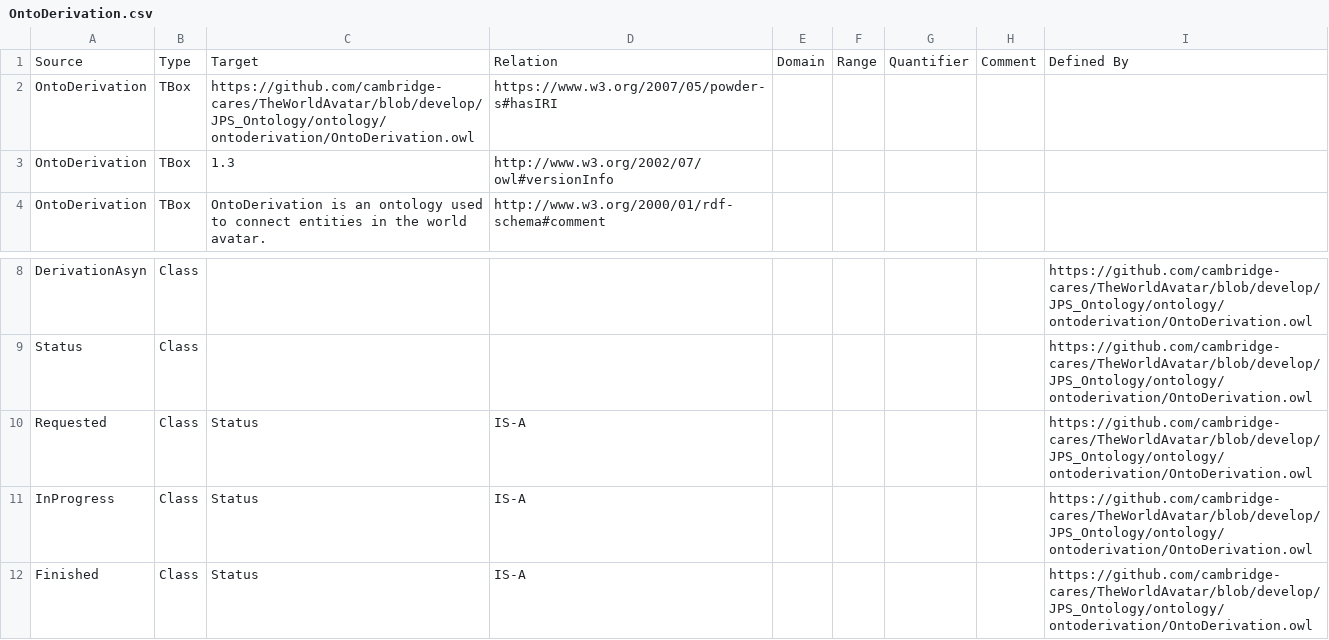
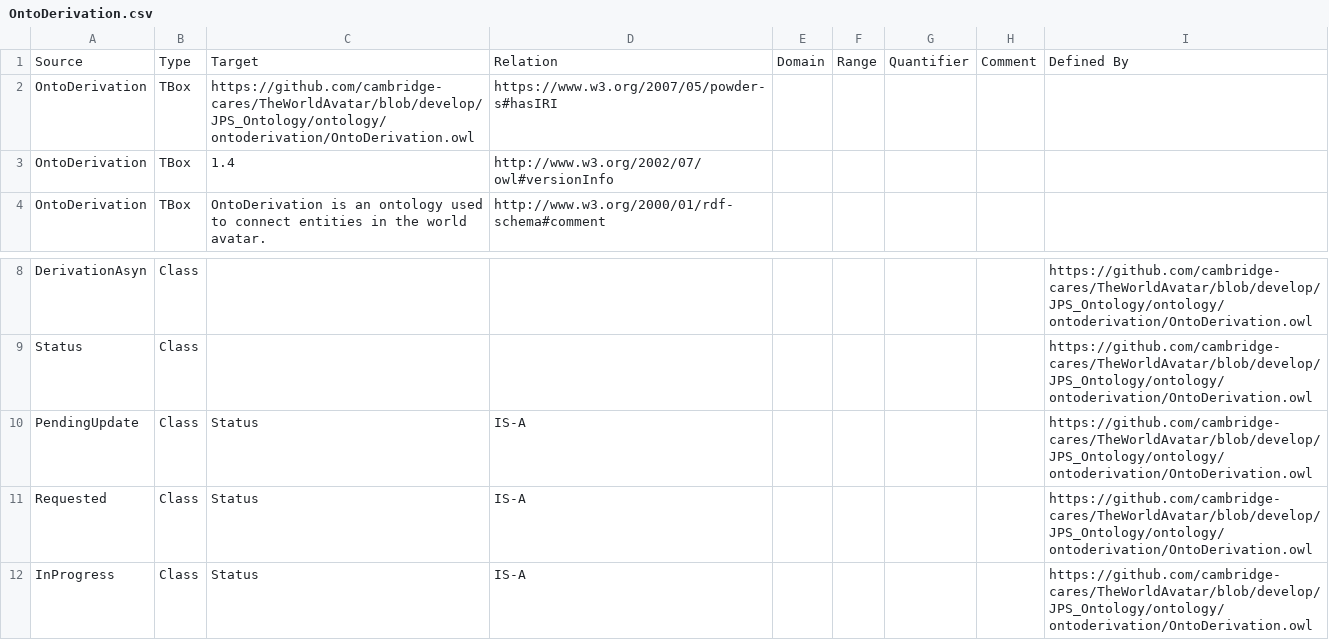
Before and after one commit to msff2/ontology, a CSV file: JPS_Ontology/ontology/ontoderivation/OntoDerivation.csv, drawn as a sheet; only a part is shown, gaps mark what is left out; the shorter side is filled out with more unchanged rows.

Commit message:
140-dev-chain-of-asyn-derivation: added status "PendingUpdate" to OntoDerivation TBox CSV, bumped up its version to 1.4.

```diff
--- a/JPS_Ontology/ontology/ontoderivation/OntoDerivation.csv
+++ b/JPS_Ontology/ontology/ontoderivation/OntoDerivation.csv
@@ -2,3 +2,3 @@ Source,Type,Target,Relation,Domain,Range,Quantifier,Comment,Defined By
 OntoDerivation,TBox,https://github.com/cambridge-cares/TheWorldAvatar/blob/develop/JPS_Ontology/ontology/ontoderivation/OntoDerivation.owl,https://www.w3.org/2007/05/powder-s#hasIRI,,,,,
-OntoDerivation,TBox,1.3,http://www.w3.org/2002/07/owl#versionInfo,,,,,
+OntoDerivation,TBox,1.4,http://www.w3.org/2002/07/owl#versionInfo,,,,,
 OntoDerivation,TBox,OntoDerivation is an ontology used to connect entities in the world avatar.,http://www.w3.org/2000/01/rdf-schema#comment,,,,,
@@ -9,2 +9,3 @@ DerivationAsyn,Class,,,,,,,https://github.com/cambridge-cares/TheWorldAvatar/blo
 Status,Class,,,,,,,https://github.com/cambridge-cares/TheWorldAvatar/blob/develop/JPS_Ontology/ontology/ontoderivation/OntoDerivation.owl
+PendingUpdate,Class,Status,IS-A,,,,,https://github.com/cambridge-cares/TheWorldAvatar/blob/develop/JPS_Ontology/ontology/ontoderivation/OntoDerivation.owl
 Requested,Class,Status,IS-A,,,,,https://github.com/cambridge-cares/TheWorldAvatar/blob/develop/JPS_Ontology/ontology/ontoderivation/OntoDerivation.owl
```
